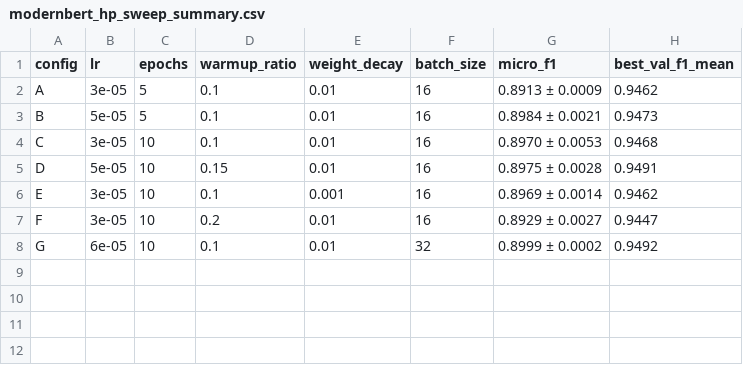
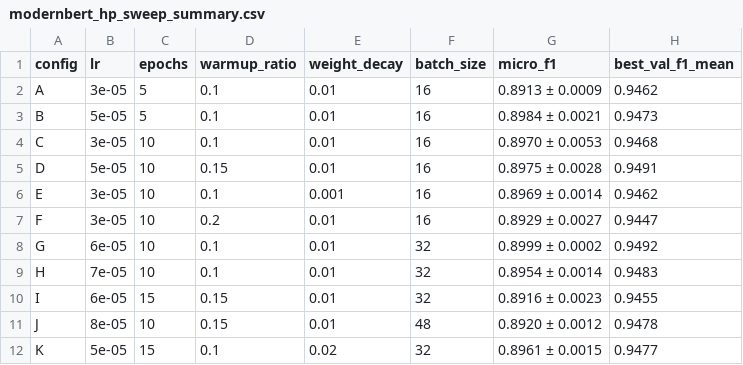
Before and after one commit to zach-karlovich/modernbert-ner-ablation, a CSV file: results/modernbert_hp_sweep_summary.csv, drawn as a sheet; the diff names each change by its address in the sheet, - before the commit and + after, or states it on an @@ line.

Commit message:
Re-ran with configs h-k.

```diff
--- a/results/modernbert_hp_sweep_summary.csv
+++ b/results/modernbert_hp_sweep_summary.csv
+row 9: H | 7e-05 | 10 | 0.1 | 0.01 | 32 | 0.8954 ± 0.0014 | 0.9483
+row 10: I | 6e-05 | 15 | 0.15 | 0.01 | 32 | 0.8916 ± 0.0023 | 0.9455
+row 11: J | 8e-05 | 10 | 0.15 | 0.01 | 48 | 0.8920 ± 0.0012 | 0.9478
+row 12: K | 5e-05 | 15 | 0.1 | 0.02 | 32 | 0.8961 ± 0.0015 | 0.9477
```
Also changed, not shown: 3 other files.
